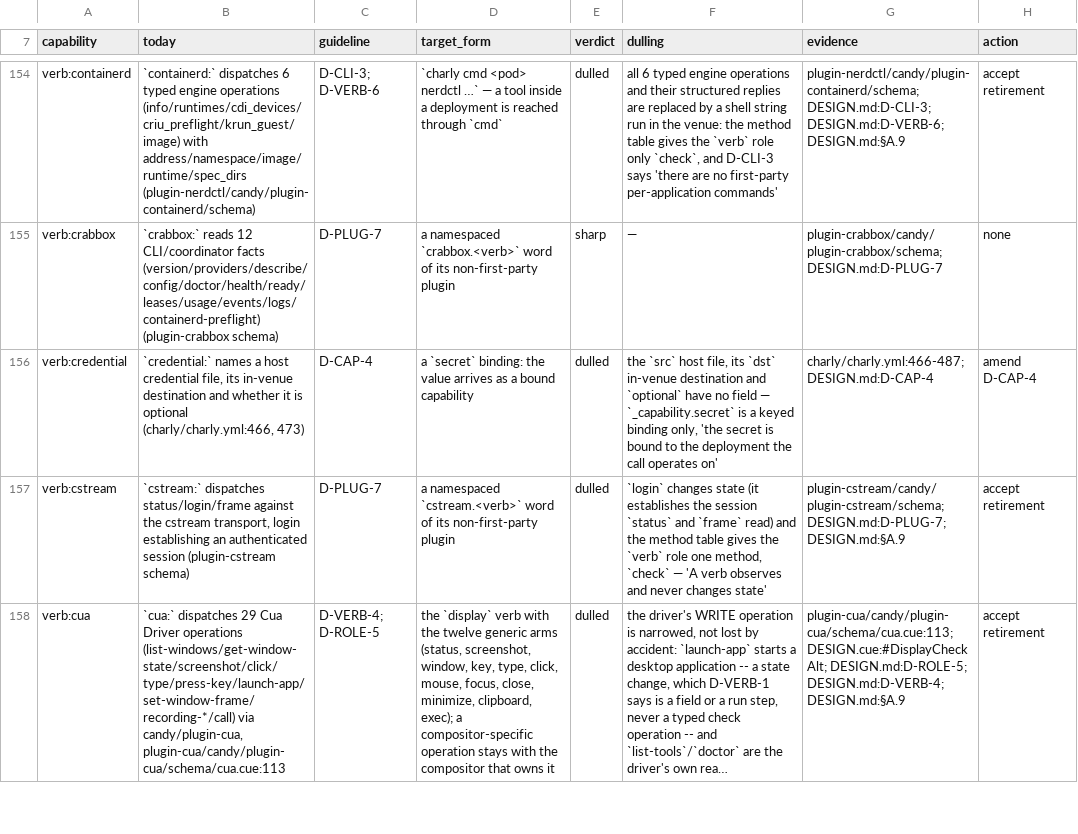
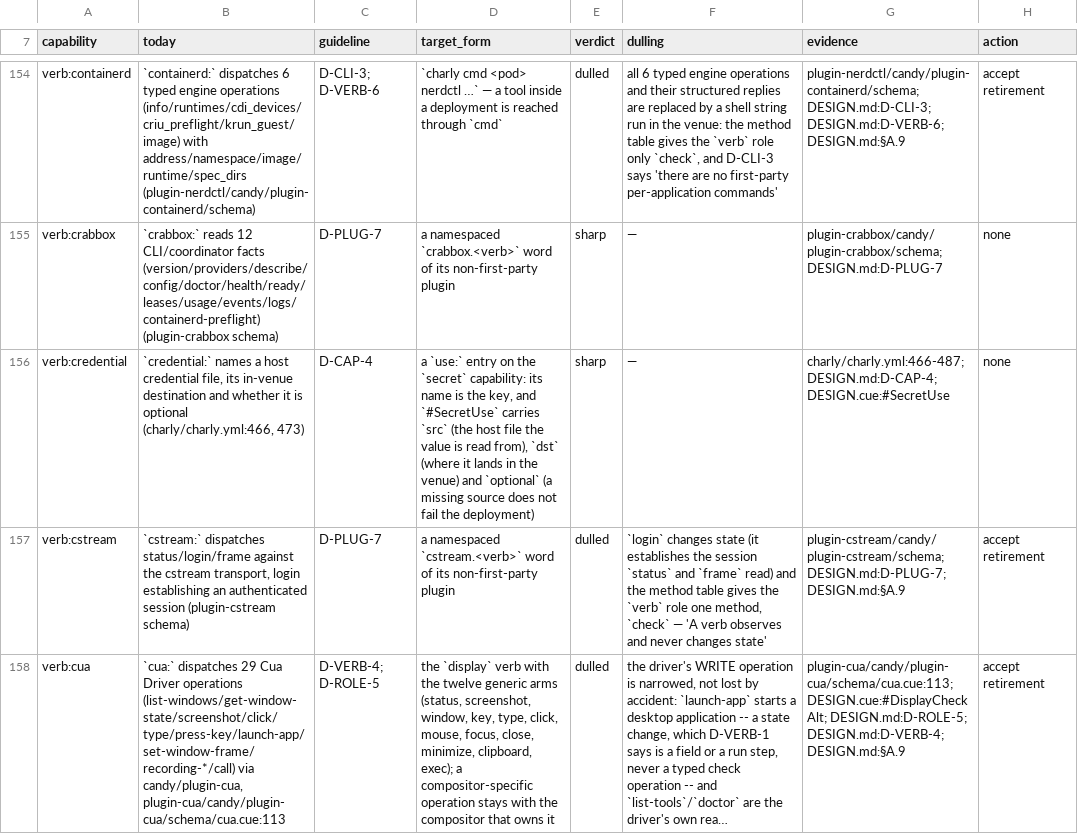
Before and after one commit to opencharly/opencharly, a TSV file: design/dulling.tsv, drawn as a sheet; only a part is shown, gaps mark what is left out; long unchanged cells end in ….

```diff
--- a/design/dulling.tsv
+++ b/design/dulling.tsv
@@ -155,3 +155,3 @@ verb:containerd	`containerd:` dispatches 6 typed engine operations (info/runtime
 verb:crabbox	`crabbox:` reads 12 CLI/coordinator facts (version/providers/describe/config/doctor/health/ready/leases/usage/events/logs/containerd-preflight) (plugin-crabbox schema)	D-PLUG-7	a namespaced `crabbox.<verb>` word of its non-first-party plugin	sharp	—	plugin-crabbox/candy/plugin-crabbox/schema; DESIGN.md:D-PLUG-7	none
-verb:credential	`credential:` names a host credential file, its in-venue destination and whether it is optional (charly/charly.yml:466, 473)	D-CAP-4	a `secret` binding: the value arrives as a bound capability	dulled	the `src` host file, its `dst` in-venue destination and `optional` have no field — `_capability.secret` is a keyed binding only, 'the secret is bound to the deployment the call operates on'	charly/charly.yml:466-487; DESIGN.md:D-CAP-4	amend D-CAP-4
+verb:credential	`credential:` names a host credential file, its in-venue destination and whether it is optional (charly/charly.yml:466, 473)	D-CAP-4	a `use:` entry on the `secret` capability: its name is the key, and `#SecretUse` carries `src` (the host file the value is read from), `dst` (where it lands in the venue) and `optional` (a missing source does not fail the deployment)	sharp	—	charly/charly.yml:466-487; DESIGN.md:D-CAP-4; DESIGN.cue:#SecretUse	none
 verb:cstream	`cstream:` dispatches status/login/frame against the cstream transport, login establishing an authenticated session (plugin-cstream schema)	D-PLUG-7	a namespaced `cstream.<verb>` word of its non-first-party plugin	dulled	`login` changes state (it establishes the session `status` and `frame` read) and the method table gives the `verb` role one method, `check` — 'A verb observes and never changes state'	plugin-cstream/candy/plugin-cstream/schema; DESIGN.md:D-PLUG-7; DESIGN.md:§A.9	accept retirement
```
Also changed, not shown: 3 other files.
